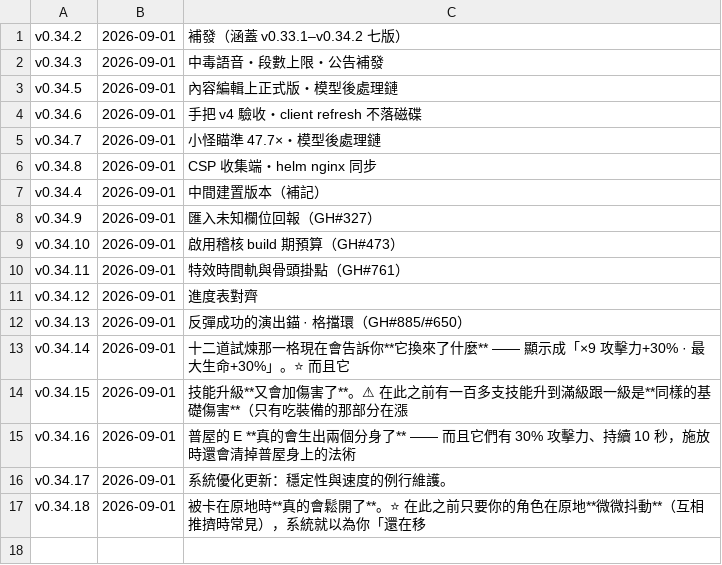
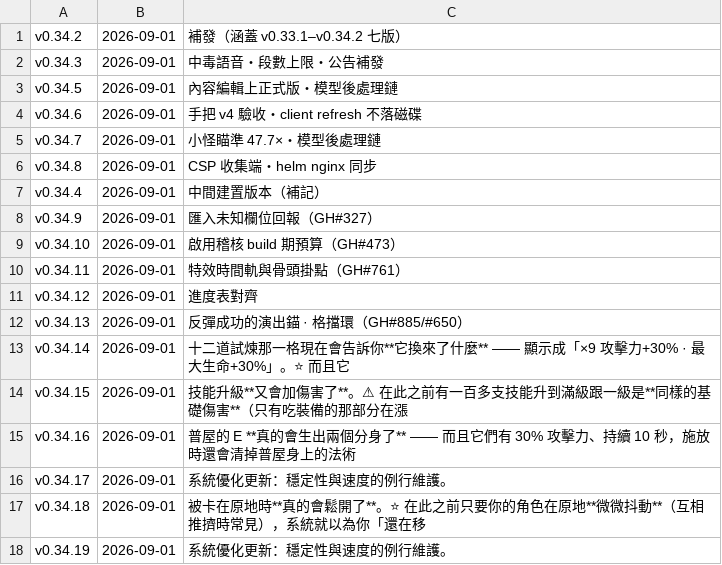
Before and after one commit to adms/GGD, a TSV file: docs/_release/_announced.tsv, drawn as a sheet; the diff names each change by its address in the sheet, - before the commit and + after, or states it on an @@ line.

```diff
--- a/docs/_release/_announced.tsv
+++ b/docs/_release/_announced.tsv
+row 18: v0.34.19 | 2026-09-01 | 系統優化更新：穩定性與速度的例行維護。
```
